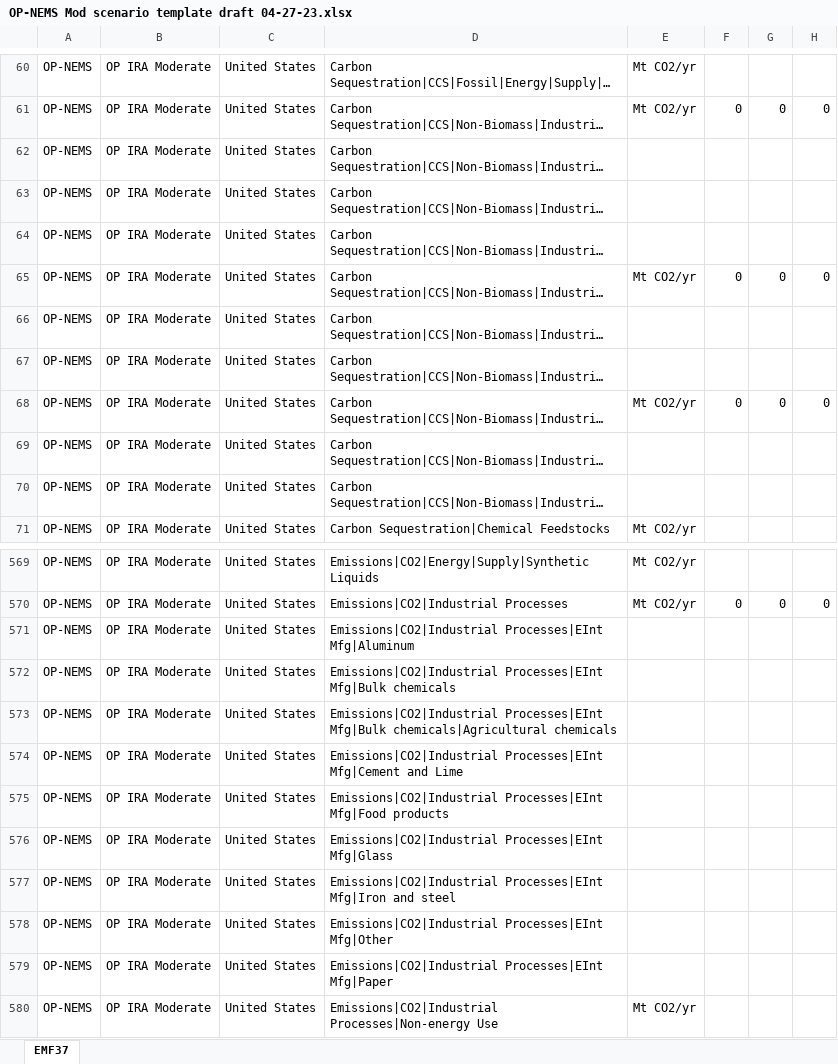
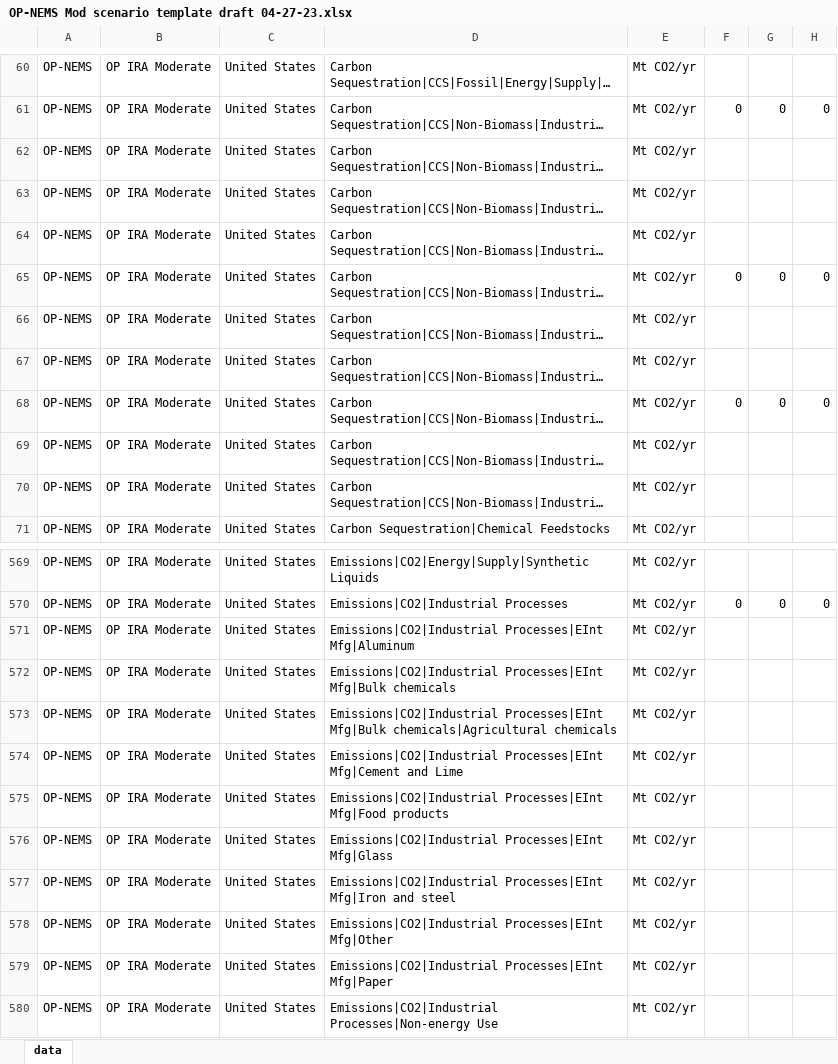
Before and after one commit to mobro-git/LEEP, an Excel workbook: data-raw/model-runs/OP-NEMS Mod scenario template draft 04-27-23.xlsx, sheet data, drawn as a sheet; only a part is shown, gaps mark what is left out; long unchanged cells end in …; values as stored, in another font and other column widths than the file's, no borders; the diff names each change by its address in the sheet, - before the commit and + after, or states it on an @@ line.

```diff
--- a/data-raw/model-runs/OP-NEMS Mod scenario template draft 04-27-23.xlsx (sheet data)
+++ b/data-raw/model-runs/OP-NEMS Mod scenario template draft 04-27-23.xlsx (sheet data)
-sheet tab: EMF37
+sheet tab: data
-E62:E64: (empty)
+E62:E64: Mt CO2/yr
-E66:E67: (empty)
+E66:E67: Mt CO2/yr
-E69:E70: (empty)
+E69:E70: Mt CO2/yr
-E571:E579: (empty)
+E571:E579: Mt CO2/yr
```
Also changed, not shown: 14 other files.
